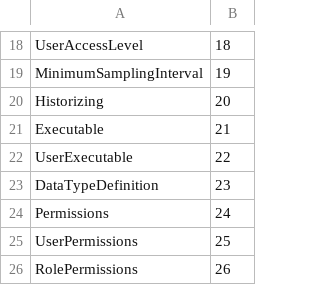
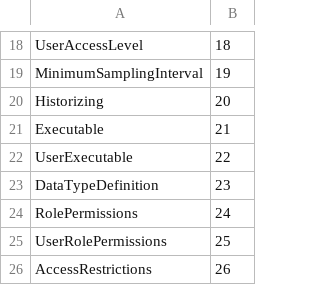
Before and after one commit to OPCFoundation/UA-Nodeset, a CSV file: Schema/AttributeIds.csv, drawn as a sheet; only a part is shown, gaps mark what is left out.

```diff
--- a/Schema/AttributeIds.csv
+++ b/Schema/AttributeIds.csv
@@ -23,4 +23,4 @@ UserExecutable,22
 DataTypeDefinition,23
-Permissions,24
-UserPermissions,25
-RolePermissions,26
+RolePermissions,24
+UserRolePermissions,25
+AccessRestrictions,26
```
Also changed, not shown: 52 other files.
